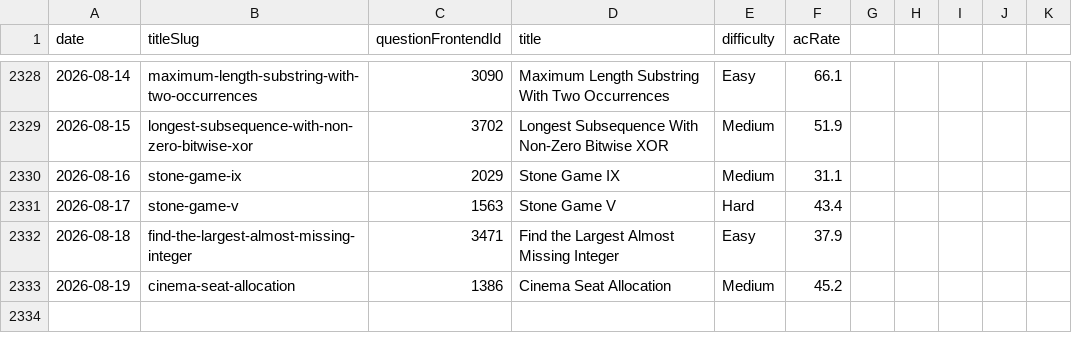
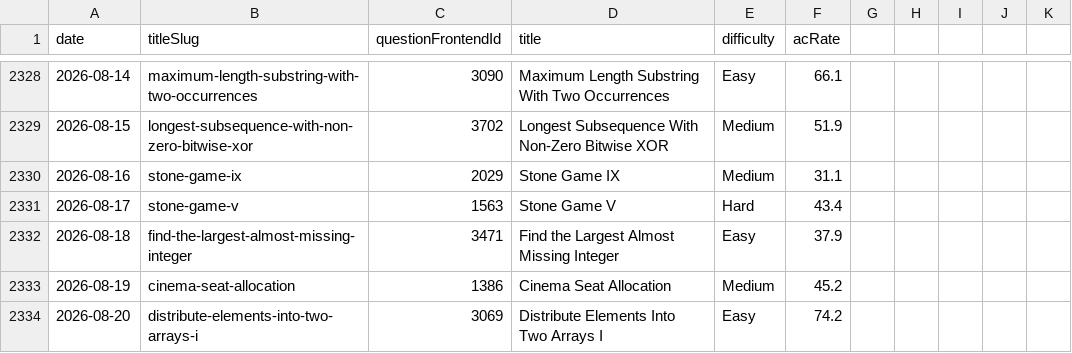
Before and after one commit to joric/leetcode, a CSV file: daily.csv, drawn as a sheet; only a part is shown, gaps mark what is left out; the diff names each change by its address in the sheet, - before the commit and + after, or states it on an @@ line.

```diff
--- a/daily.csv
+++ b/daily.csv
+row 2334: 2026-08-20 | distribute-elements-into-two-arrays-i | 3069 | Distribute Elements Into Two Arrays I | Easy | 74.2
```
